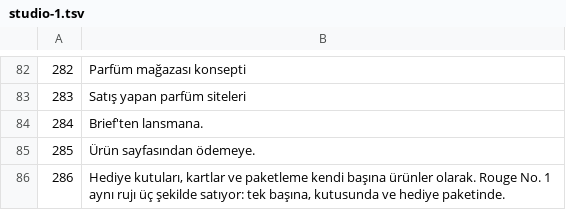
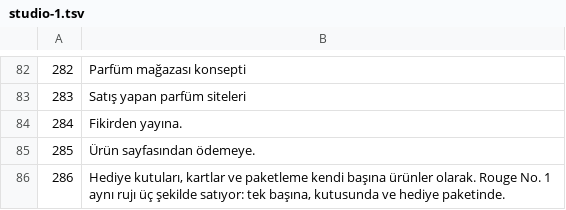
Before and after one commit to emindevtr/emindevtr.github.io, a TSV file: i18n/src/studio-1.tsv, drawn as a sheet; only a part is shown, gaps mark what is left out.

```diff
--- a/i18n/src/studio-1.tsv
+++ b/i18n/src/studio-1.tsv
@@ -83,3 +83,3 @@
 283	Satış yapan parfüm siteleri
-284	Brief'ten lansmana.
+284	Fikirden yayına.
 285	Ürün sayfasından ödemeye.
```
Also changed, not shown: i18n/src/studio-2.tsv, i18n/src/studio-3.tsv, 24 other files.
